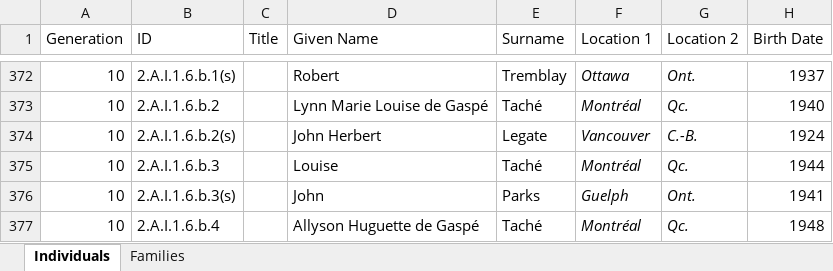
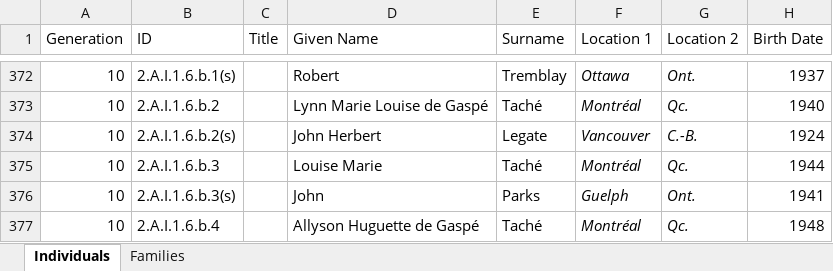
Before and after one commit to andrew-plowright/family_trees, an Excel workbook: families/tache/xlsx/tache_data_cleaned.xlsx, sheet Individuals, drawn as a sheet; only a part is shown, gaps mark what is left out; values as stored, in another font and other column widths than the file's, no borders; table styles not drawn; the diff names each change by its address in the sheet, - before the commit and + after, or states it on an @@ line.

```diff
--- a/families/tache/xlsx/tache_data_cleaned.xlsx (sheet Individuals)
+++ b/families/tache/xlsx/tache_data_cleaned.xlsx (sheet Individuals)
-D375 (Given Name): Louise
+D375 (Given Name): Louise Marie
```
Also changed, not shown: 4 other files.
